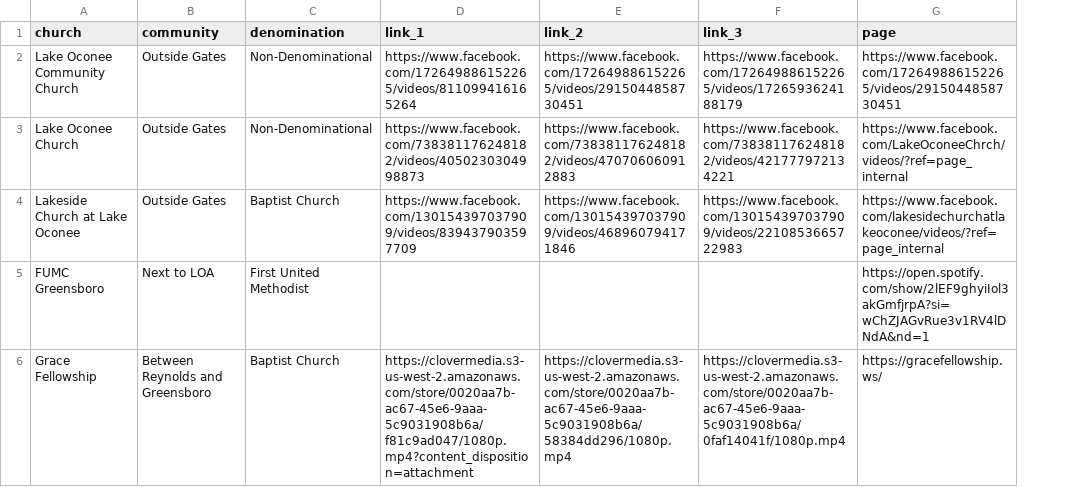
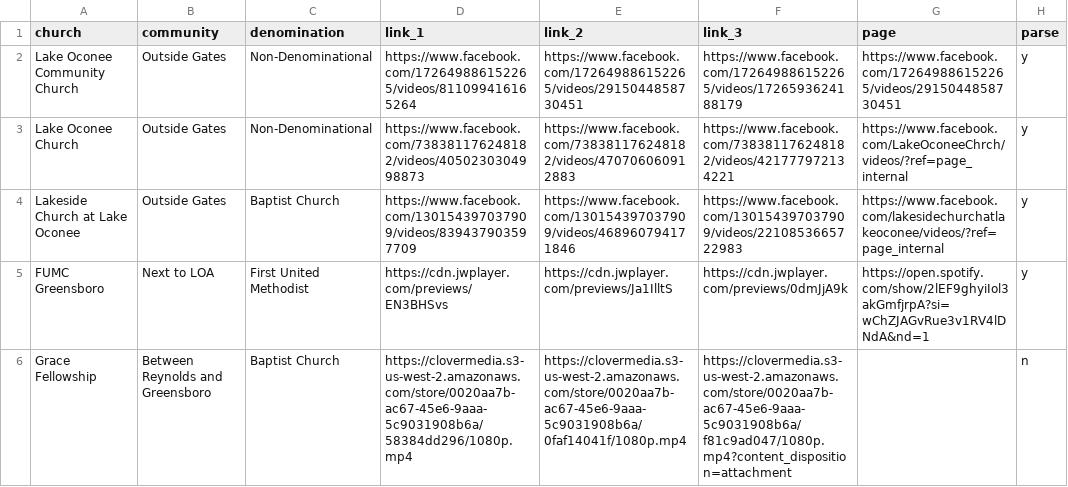
Before and after one commit to safranchik/award, a CSV file: data/links/white_wealthy_churches.csv, drawn as a sheet; the diff names each change by its address in the sheet, - before the commit and + after, or states it on an @@ line.

```diff
--- a/data/links/white_wealthy_churches.csv
+++ b/data/links/white_wealthy_churches.csv
+column H (parse), rows 2-6: y | y | y | y | n
-D5 (link_1): (empty)
+D5 (link_1): https://cdn.jwplayer.com/previews/EN3BHSvs
-E5 (link_2): (empty)
+E5 (link_2): https://cdn.jwplayer.com/previews/Ja1IlltS
-F5 (link_3): (empty)
+F5 (link_3): https://cdn.jwplayer.com/previews/0dmJjA9k
-D6 (link_1): https://clovermedia.s3-us-west-2.amazonaws.com/store/0020aa7b-ac67-45e6-9aaa-5c9031908b6a/f81c9ad047/1080p.mp4?content_disposition=attachment
+D6 (link_1): https://clovermedia.s3-us-west-2.amazonaws.com/store/0020aa7b-ac67-45e6-9aaa-5c9031908b6a/58384dd296/1080p.mp4
-E6 (link_2): https://clovermedia.s3-us-west-2.amazonaws.com/store/0020aa7b-ac67-45e6-9aaa-5c9031908b6a/58384dd296/1080p.mp4
+E6 (link_2): https://clovermedia.s3-us-west-2.amazonaws.com/store/0020aa7b-ac67-45e6-9aaa-5c9031908b6a/0faf14041f/1080p.mp4
-F6 (link_3): https://clovermedia.s3-us-west-2.amazonaws.com/store/0020aa7b-ac67-45e6-9aaa-5c9031908b6a/0faf14041f/1080p.mp4
+F6 (link_3): https://clovermedia.s3-us-west-2.amazonaws.com/store/0020aa7b-ac67-45e6-9aaa-5c9031908b6a/f81c9ad047/1080p.mp4?content_disposition=attachment
-G6 (page): https://gracefellowship.ws/
+G6 (page): (empty)
```
Also changed, not shown: data/links/black_churches.csv, data/links/white_rural_churches.csv, 40 other files.
